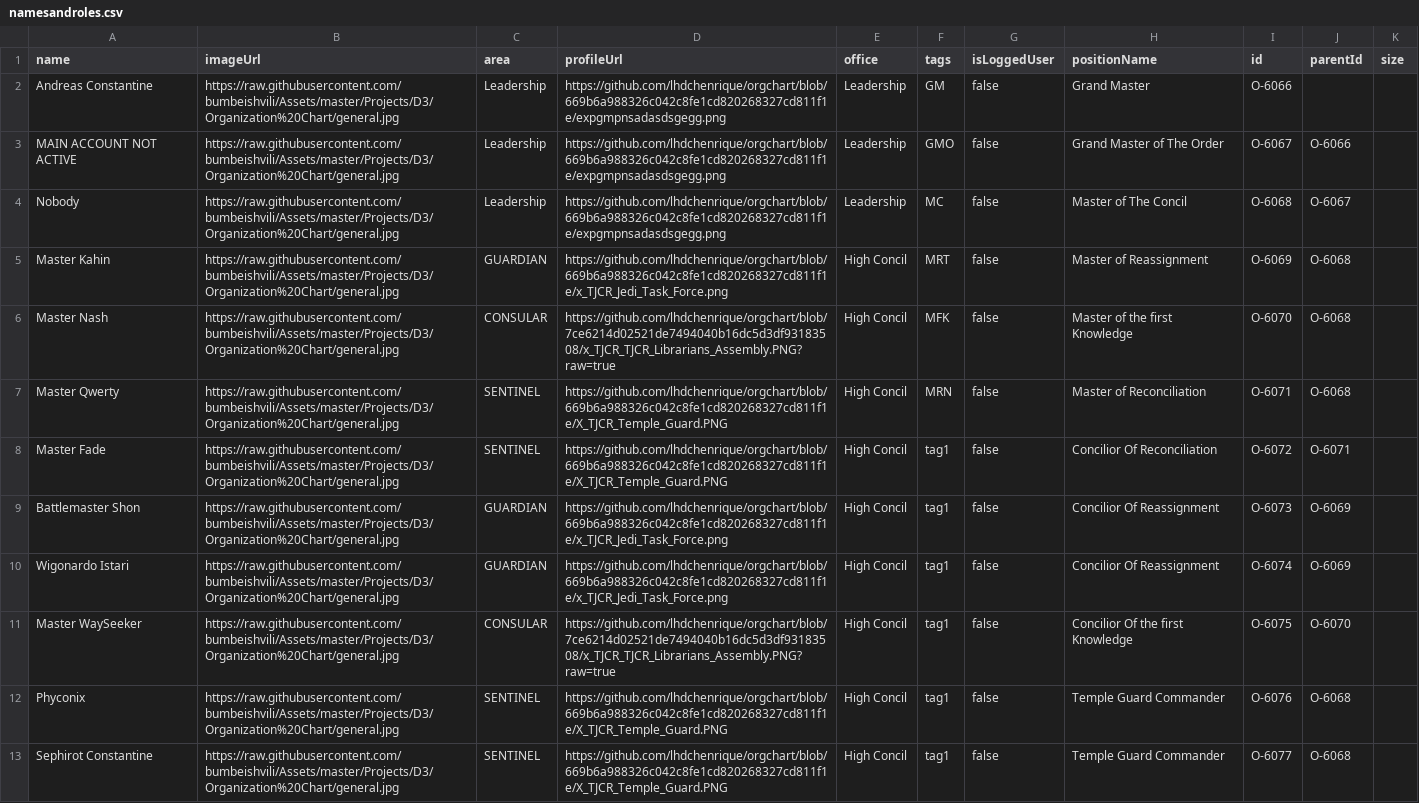
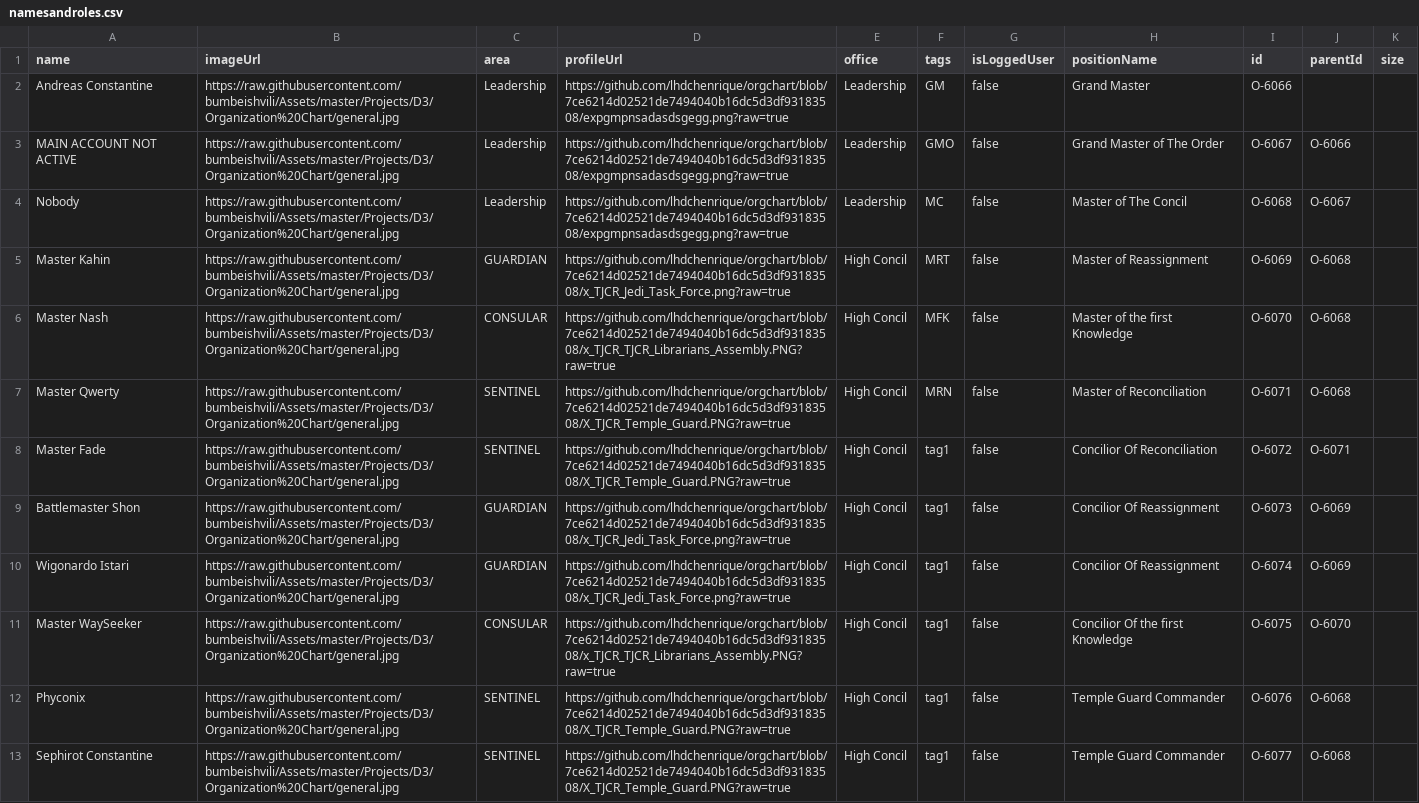
Before and after one commit to lhdchenrique/orgchart, a CSV file: namesandroles.csv, drawn as a sheet; the diff names each change by its address in the sheet, - before the commit and + after, or states it on an @@ line.

Commit message:
Update namesandroles.csv

```diff
--- a/namesandroles.csv
+++ b/namesandroles.csv
-D2:D4 (profileUrl): https://github.com/lhdchenrique/orgchart/blob/669b6a988326c042c8fe1cd820268327cd811f1e/expgmpnsadasdsgegg.png
+D2:D4 (profileUrl): https://github.com/lhdchenrique/orgchart/blob/7ce6214d02521de7494040b16dc5d3df93183508/expgmpnsadasdsgegg.png?raw=true
-D5 (profileUrl): https://github.com/lhdchenrique/orgchart/blob/669b6a988326c042c8fe1cd820268327cd811f1e/x_TJCR_Jedi_Task_Force.png
+D5 (profileUrl): https://github.com/lhdchenrique/orgchart/blob/7ce6214d02521de7494040b16dc5d3df93183508/x_TJCR_Jedi_Task_Force.png?raw=true
-D7:D8 (profileUrl): https://github.com/lhdchenrique/orgchart/blob/669b6a988326c042c8fe1cd820268327cd811f1e/X_TJCR_Temple_Guard.PNG
+D7:D8 (profileUrl): https://github.com/lhdchenrique/orgchart/blob/7ce6214d02521de7494040b16dc5d3df93183508/X_TJCR_Temple_Guard.PNG?raw=true
-D9:D10 (profileUrl): https://github.com/lhdchenrique/orgchart/blob/669b6a988326c042c8fe1cd820268327cd811f1e/x_TJCR_Jedi_Task_Force.png
+D9:D10 (profileUrl): https://github.com/lhdchenrique/orgchart/blob/7ce6214d02521de7494040b16dc5d3df93183508/x_TJCR_Jedi_Task_Force.png?raw=true
-D12:D13 (profileUrl): https://github.com/lhdchenrique/orgchart/blob/669b6a988326c042c8fe1cd820268327cd811f1e/X_TJCR_Temple_Guard.PNG
+D12:D13 (profileUrl): https://github.com/lhdchenrique/orgchart/blob/7ce6214d02521de7494040b16dc5d3df93183508/X_TJCR_Temple_Guard.PNG?raw=true
```
